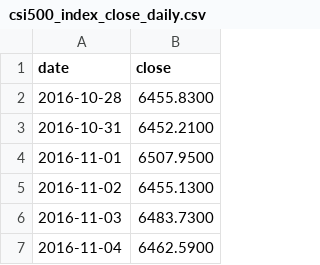
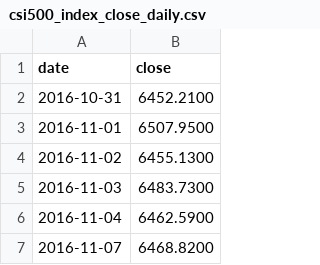
Before and after one commit to tang1273880952-dotcom/bond-timing, a CSV file: data/csi500_index_close_daily.csv, drawn as a sheet; only a part is shown; the shorter side is filled out with more unchanged rows; the diff names each change by its address in the sheet, - before the commit and + after, or states it on an @@ line.

```diff
--- a/data/csi500_index_close_daily.csv
+++ b/data/csi500_index_close_daily.csv
-row 2: 2016-10-28 | 6455.8300
```
Also changed, not shown: data/china_yields_daily.csv, data/csi500_erp_monthly.csv, 5 other files.
